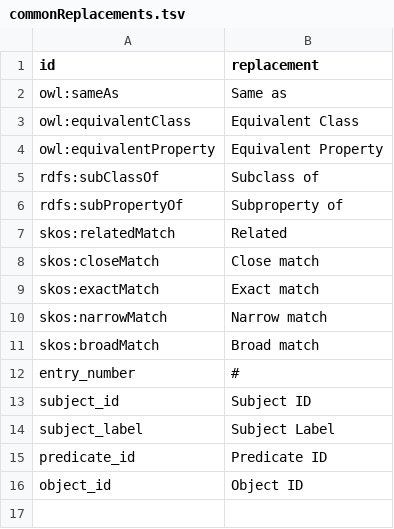
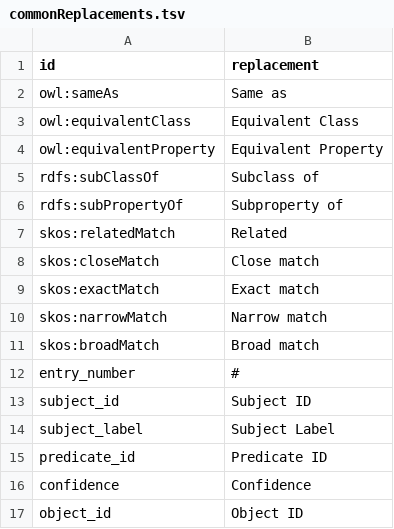
Before and after one commit to rock-pulak/SSSOM_Visualization, a TSV file: commonReplacements.tsv, drawn as a sheet; the diff names each change by its address in the sheet, - before the commit and + after, or states it on an @@ line.

Commit message:
Display the required Mapping Confidence field

```diff
--- a/commonReplacements.tsv
+++ b/commonReplacements.tsv
+row 16: confidence | Confidence
```
Also changed, not shown: ncit_icd10_2017.sssom.tsv, 2 other files.
